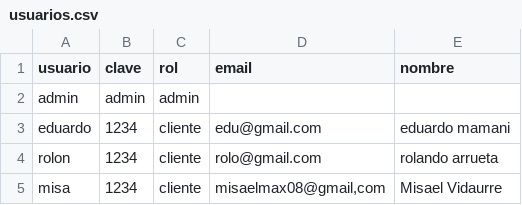
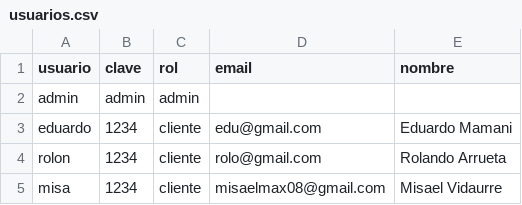
Before and after one commit to EduardoPAKITO/ProyectoSeminario, a CSV file: Front-End Plataforma E-commerce/data/usuarios.csv, drawn as a sheet.

Commit message:
Update usuarios.csv

```diff
--- a/Front-End Plataforma E-commerce/data/usuarios.csv
+++ b/Front-End Plataforma E-commerce/data/usuarios.csv
@@ -2,4 +2,4 @@ usuario,clave,rol,email,nombre
 admin,admin,admin,,
-eduardo,1234,cliente,edu@gmail.com,eduardo mamani
-rolon,1234,cliente,rolo@gmail.com,rolando arrueta
-misa,1234,cliente,"misaelmax08@gmail,com",Misael Vidaurre
+eduardo,1234,cliente,edu@gmail.com,Eduardo Mamani
+rolon,1234,cliente,rolo@gmail.com,Rolando Arrueta
+misa,1234,cliente,"misaelmax08@gmail.com",Misael Vidaurre
```
